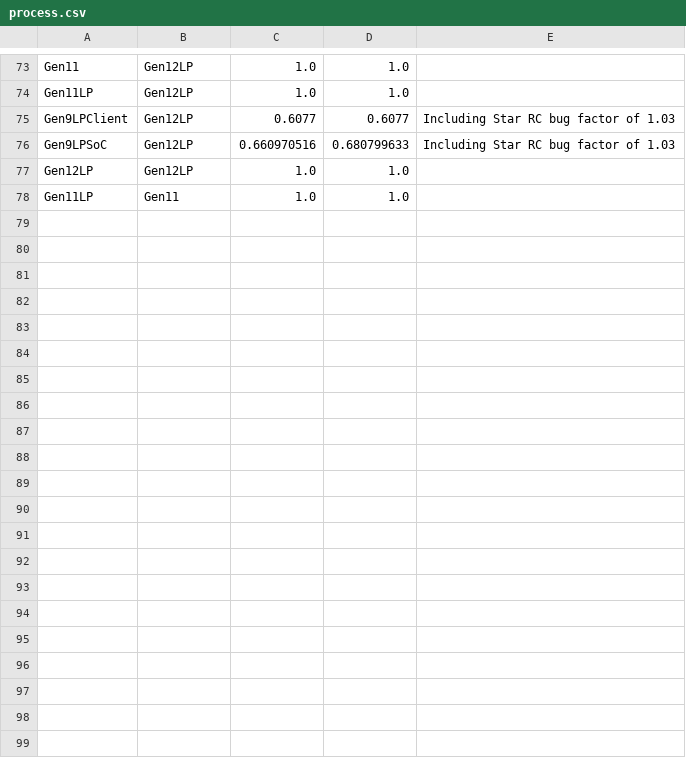
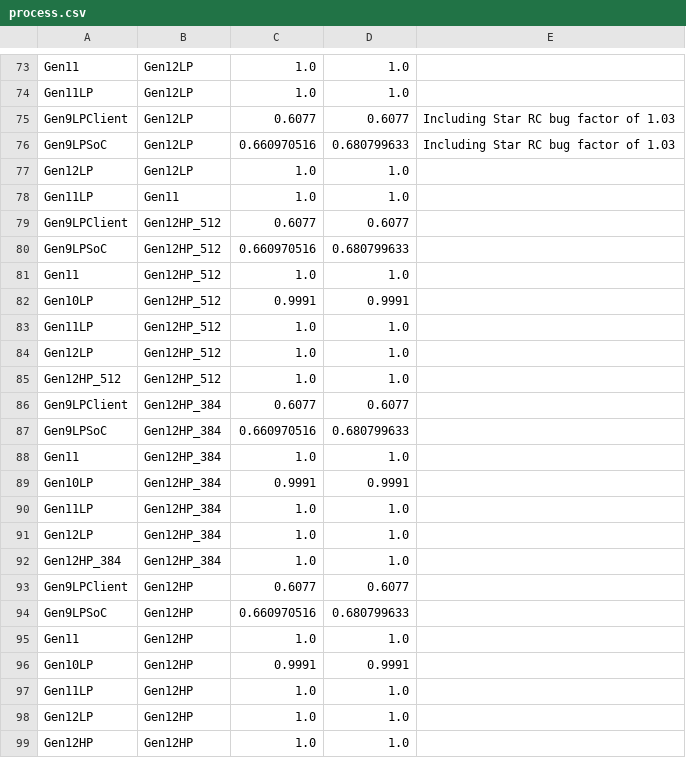
Before and after one commit to tushgarg20/Alps-ci-cd, a CSV file: Inputs/process.csv, drawn as a sheet; only a part is shown, gaps mark what is left out.

```diff
--- a/Inputs/process.csv
+++ b/Inputs/process.csv
@@ -78 +78,22 @@ Gen12LP,Gen12LP,1.0,1.0,
 Gen11LP,Gen11,1.0,1.0
+Gen9LPClient,Gen12HP_512,0.6077,0.6077
+Gen9LPSoC,Gen12HP_512,0.660970516,0.680799633
+Gen11,Gen12HP_512,1.0,1.0
+Gen10LP,Gen12HP_512,0.9991,0.9991
+Gen11LP,Gen12HP_512,1.0,1.0
+Gen12LP,Gen12HP_512,1.0,1.0
+Gen12HP_512,Gen12HP_512,1.0,1.0
+Gen9LPClient,Gen12HP_384,0.6077,0.6077
+Gen9LPSoC,Gen12HP_384,0.660970516,0.680799633
+Gen11,Gen12HP_384,1.0,1.0
+Gen10LP,Gen12HP_384,0.9991,0.9991
+Gen11LP,Gen12HP_384,1.0,1.0
+Gen12LP,Gen12HP_384,1.0,1.0
+Gen12HP_384,Gen12HP_384,1.0,1.0
+Gen9LPClient,Gen12HP,0.6077,0.6077
+Gen9LPSoC,Gen12HP,0.660970516,0.680799633
+Gen11,Gen12HP,1.0,1.0
+Gen10LP,Gen12HP,0.9991,0.9991
+Gen11LP,Gen12HP,1.0,1.0
+Gen12LP,Gen12HP,1.0,1.0
+Gen12HP,Gen12HP,1.0,1.0
```
Also changed, not shown: Inputs/cdyn.csv, Inputs/voltage.csv, 10 other files.
